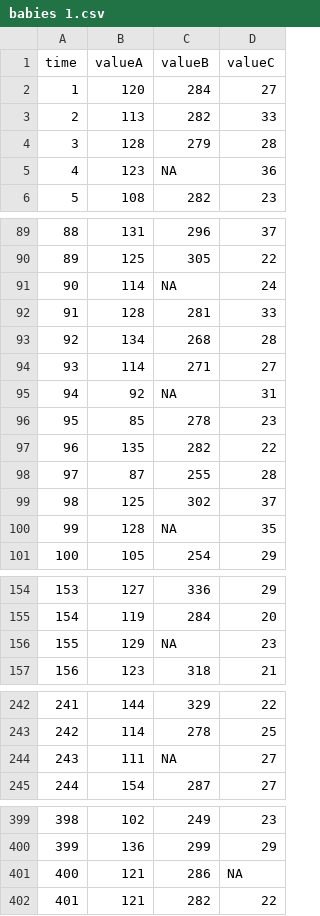
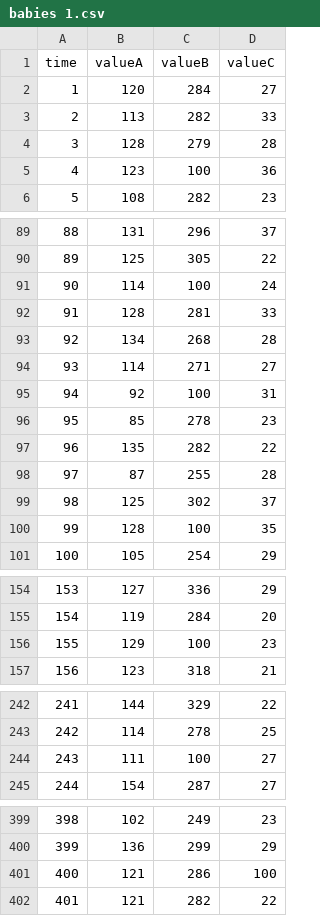
Before and after one commit to Khunnon02/BABY, a CSV file: babies 1.csv, drawn as a sheet; only a part is shown, gaps mark what is left out; the diff covers the shown part only.

Commit message:
Update babies 1.csv

```diff
--- a/babies 1.csv
+++ b/babies 1.csv
@@ -4,3 +4,3 @@ time,valueA,valueB,valueC
 3,128,279,28
-4,123,NA,36
+4,123,100,36
 5,108,282,23
@@ -90,3 +90,3 @@ time,valueA,valueB,valueC
 89,125,305,22
-90,114,NA,24
+90,114,100,24
 91,128,281,33
@@ -94,3 +94,3 @@ time,valueA,valueB,valueC
 93,114,271,27
-94,92,NA,31
+94,92,100,31
 95,85,278,23
@@ -99,3 +99,3 @@ time,valueA,valueB,valueC
 98,125,302,37
-99,128,NA,35
+99,128,100,35
 100,105,254,29
@@ -155,3 +155,3 @@ time,valueA,valueB,valueC
 154,119,284,20
-155,129,NA,23
+155,129,100,23
 156,123,318,21
@@ -243,3 +243,3 @@ time,valueA,valueB,valueC
 242,114,278,25
-243,111,NA,27
+243,111,100,27
 244,154,287,27
@@ -400,3 +400,3 @@ time,valueA,valueB,valueC
 399,136,299,29
-400,121,286,NA
+400,121,286,100
 401,121,282,22
```
Also changed, not shown: 8 edited cells elsewhere in this file.
